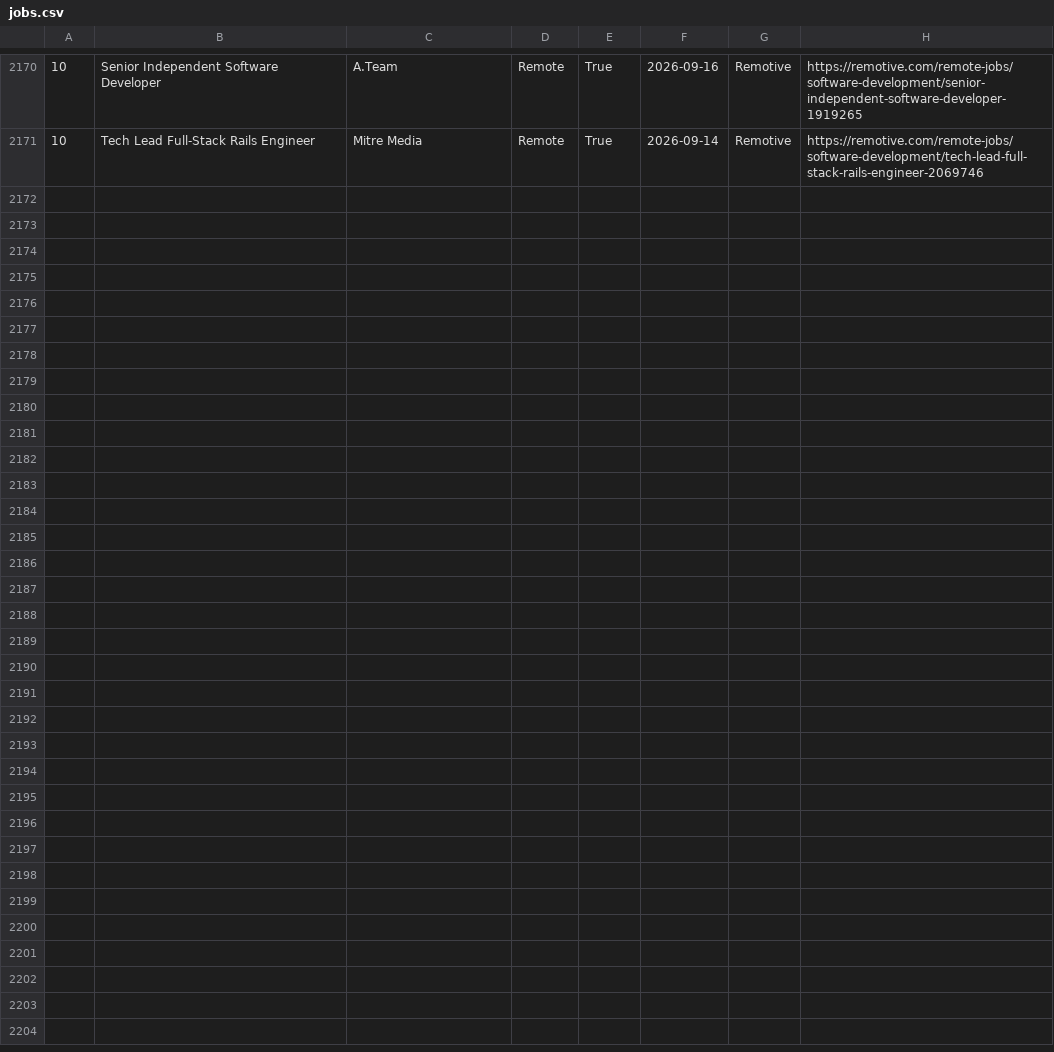
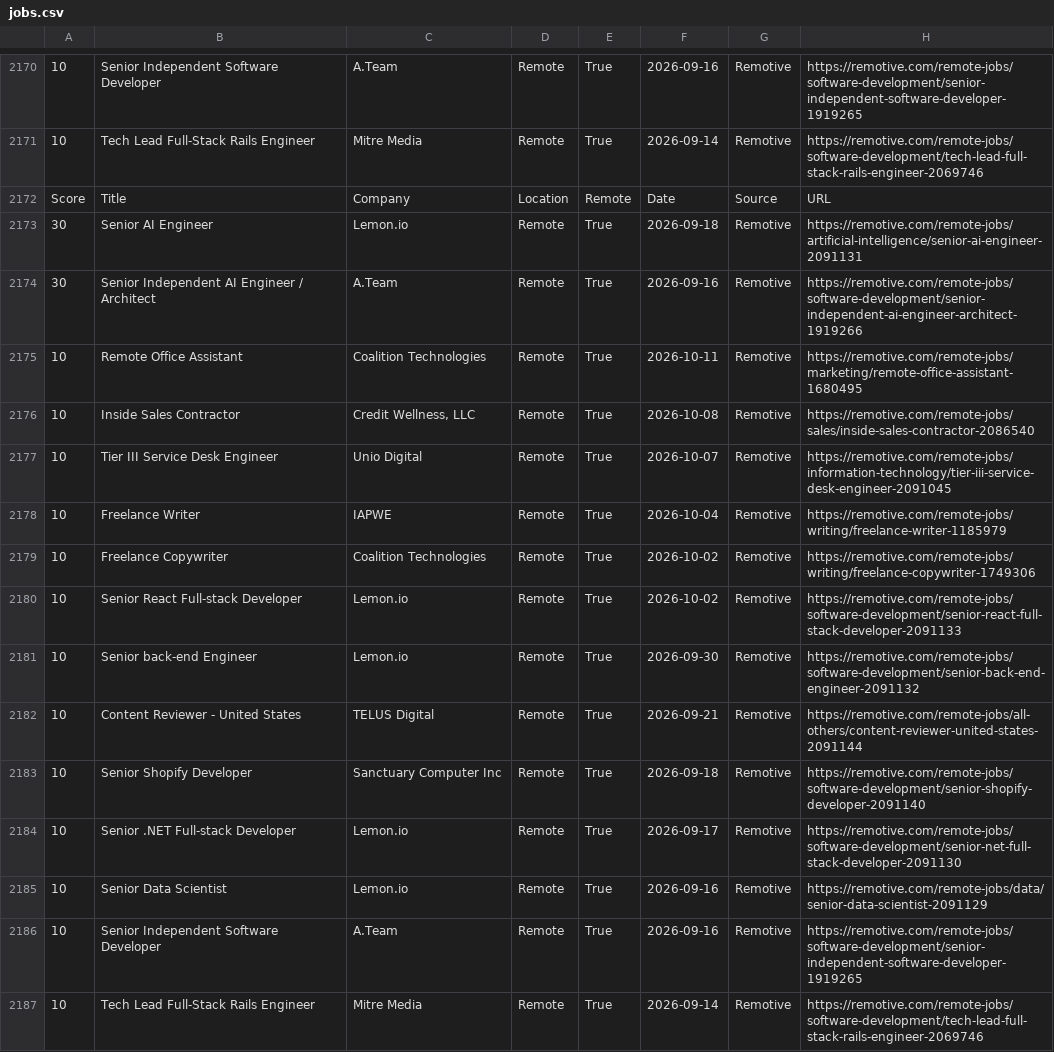
Before and after one commit to hamedmit/JobScraper, a CSV file: output/reports/jobs.csv, drawn as a sheet; only a part is shown, gaps mark what is left out; the diff names each change by its address in the sheet, - before the commit and + after, or states it on an @@ line.

```diff
--- a/output/reports/jobs.csv
+++ b/output/reports/jobs.csv
+row 2172: Score | Title | Company | Location | Remote | Date | Source | URL
+row 2173: 30 | Senior AI Engineer | Lemon.io | Remote | True | 2026-09-18 | Remotive | https://remotive.com/remote-jobs/artificial-intelligence/senior-ai-engineer-2091131
+row 2174: 30 | Senior Independent AI Engineer / Architect | A.Team | Remote | True | 2026-09-16 | Remotive | https://remotive.com/remote-jobs/software-development/senior-independent-ai-engineer-architect-1919266
+row 2175: 10 | Remote Office Assistant | Coalition Technologies | Remote | True | 2026-10-11 | Remotive | https://remotive.com/remote-jobs/marketing/remote-office-assistant-1680495
+row 2176: 10 | Inside Sales Contractor | Credit Wellness, LLC | Remote | True | 2026-10-08 | Remotive | https://remotive.com/remote-jobs/sales/inside-sales-contractor-2086540
+row 2177: 10 | Tier III Service Desk Engineer | Unio Digital | Remote | True | 2026-10-07 | Remotive | https://remotive.com/remote-jobs/information-technology/tier-iii-service-desk-engineer-2091045
+row 2178: 10 | Freelance Writer | IAPWE | Remote | True | 2026-10-04 | Remotive | https://remotive.com/remote-jobs/writing/freelance-writer-1185979
+row 2179: 10 | Freelance Copywriter | Coalition Technologies | Remote | True | 2026-10-02 | Remotive | https://remotive.com/remote-jobs/writing/freelance-copywriter-1749306
+row 2180: 10 | Senior React Full-stack Developer | Lemon.io | Remote | True | 2026-10-02 | Remotive | https://remotive.com/remote-jobs/software-development/senior-react-full-stack-developer-2091133
+row 2181: 10 | Senior back-end Engineer | Lemon.io | Remote | True | 2026-09-30 | Remotive | https://remotive.com/remote-jobs/software-development/senior-back-end-engineer-2091132
+row 2182: 10 | Content Reviewer - United States | TELUS Digital | Remote | True | 2026-09-21 | Remotive | https://remotive.com/remote-jobs/all-others/content-reviewer-united-states-2091144
+row 2183: 10 | Senior Shopify Developer | Sanctuary Computer Inc | Remote | True | 2026-09-18 | Remotive | https://remotive.com/remote-jobs/software-development/senior-shopify-developer-2091140
+row 2184: 10 | Senior .NET Full-stack Developer | Lemon.io | Remote | True | 2026-09-17 | Remotive | https://remotive.com/remote-jobs/software-development/senior-net-full-stack-developer-2091130
+row 2185: 10 | Senior Data Scientist | Lemon.io | Remote | True | 2026-09-16 | Remotive | https://remotive.com/remote-jobs/data/senior-data-scientist-2091129
+row 2186: 10 | Senior Independent Software Developer | A.Team | Remote | True | 2026-09-16 | Remotive | https://remotive.com/remote-jobs/software-development/senior-independent-software-developer-1919265
+row 2187: 10 | Tech Lead Full-Stack Rails Engineer | Mitre Media | Remote | True | 2026-09-14 | Remotive | https://remotive.com/remote-jobs/software-development/tech-lead-full-stack-rails-engineer-2069746
```
Also changed, not shown: output/reports/run_history.csv.
